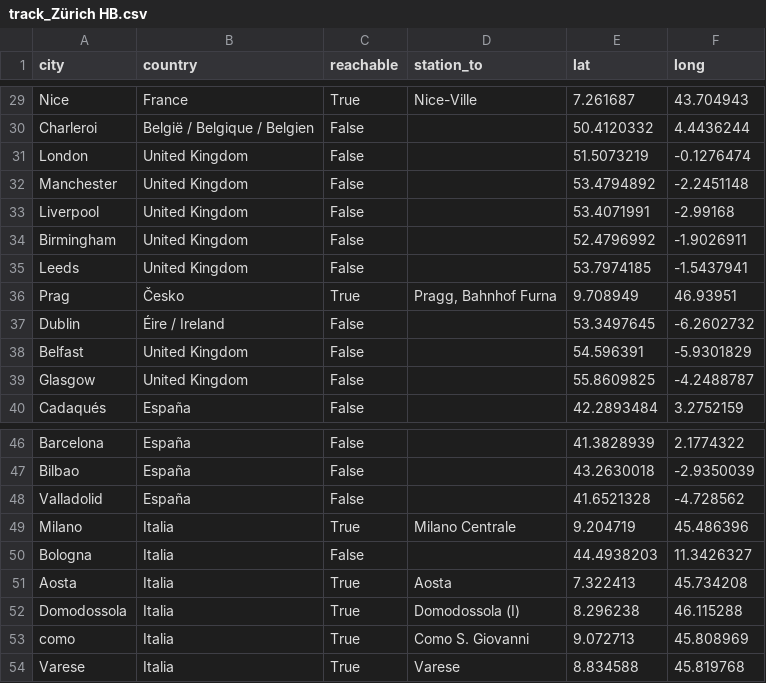
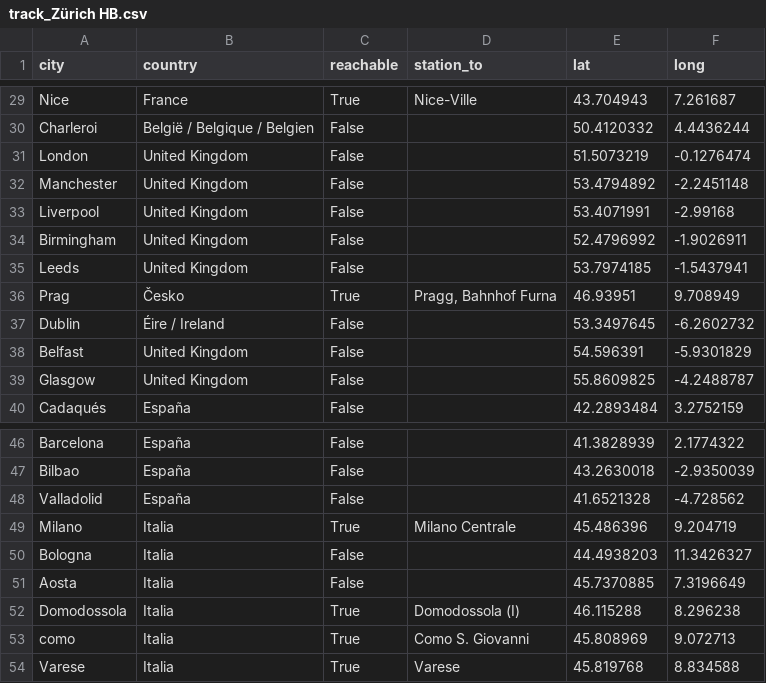
Before and after one commit to Diegonox/prog2, a CSV file: P05/data/track_Zürich HB.csv, drawn as a sheet; only a part is shown, gaps mark what is left out; the diff covers the shown part only; the diff names each change by its address in the sheet, - before the commit and + after, or states it on an @@ line.

```diff
--- a/P05/data/track_Zürich HB.csv
+++ b/P05/data/track_Zürich HB.csv
-E29 (lat): 7.261687
+E29 (lat): 43.704943
-F29 (long): 43.704943
+F29 (long): 7.261687
-E36 (lat): 9.708949
+E36 (lat): 46.93951
-F36 (long): 46.93951
+F36 (long): 9.708949
-E49 (lat): 9.204719
+E49 (lat): 45.486396
-F49 (long): 45.486396
+F49 (long): 9.204719
-C51 (reachable): True
+C51 (reachable): False
-D51 (station_to): Aosta
+D51 (station_to): (empty)
-E51 (lat): 7.322413
+E51 (lat): 45.7370885
-F51 (long): 45.734208
+F51 (long): 7.3196649
-E52 (lat): 8.296238
+E52 (lat): 46.115288
-F52 (long): 46.115288
+F52 (long): 8.296238
-E53 (lat): 9.072713
+E53 (lat): 45.808969
-F53 (long): 45.808969
+F53 (long): 9.072713
-E54 (lat): 8.834588
+E54 (lat): 45.819768
-F54 (long): 45.819768
+F54 (long): 8.834588
```
Also changed, not shown: 32 edited cells elsewhere in this file, P05/data/track_Basel SBB.csv, P05/data/track_Bern.csv, 3 other files.
